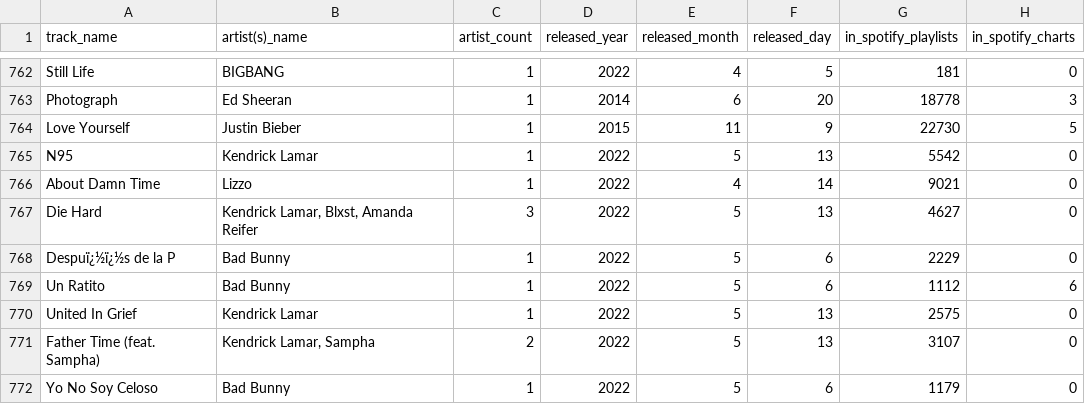
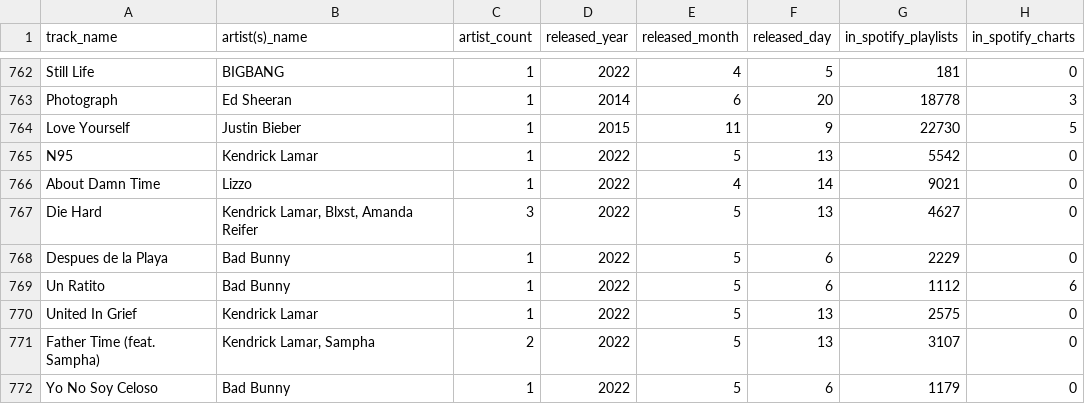
Before and after one commit to DSC209FinalProject/Final-Project, a CSV file: data/spotify-2023.csv, drawn as a sheet; only a part is shown, gaps mark what is left out; the diff covers the shown part only; the diff names each change by its address in the sheet, - before the commit and + after, or states it on an @@ line.

```diff
--- a/data/spotify-2023.csv
+++ b/data/spotify-2023.csv
-A768 (track_name): Despuï¿½ï¿½s de la P
+A768 (track_name): Despues de la Playa
```
Also changed, not shown: 7 edited cells elsewhere in this file, 1 other file.
